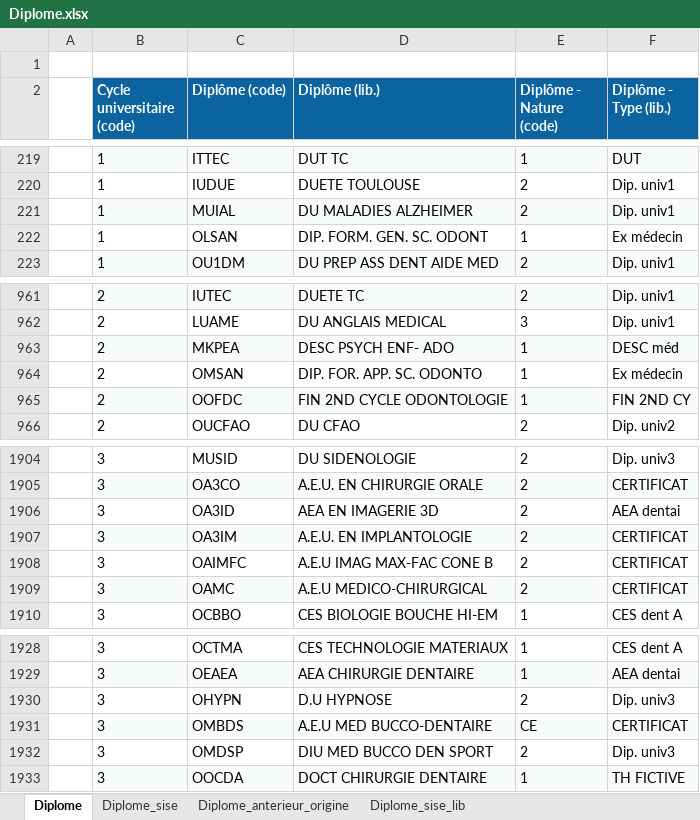
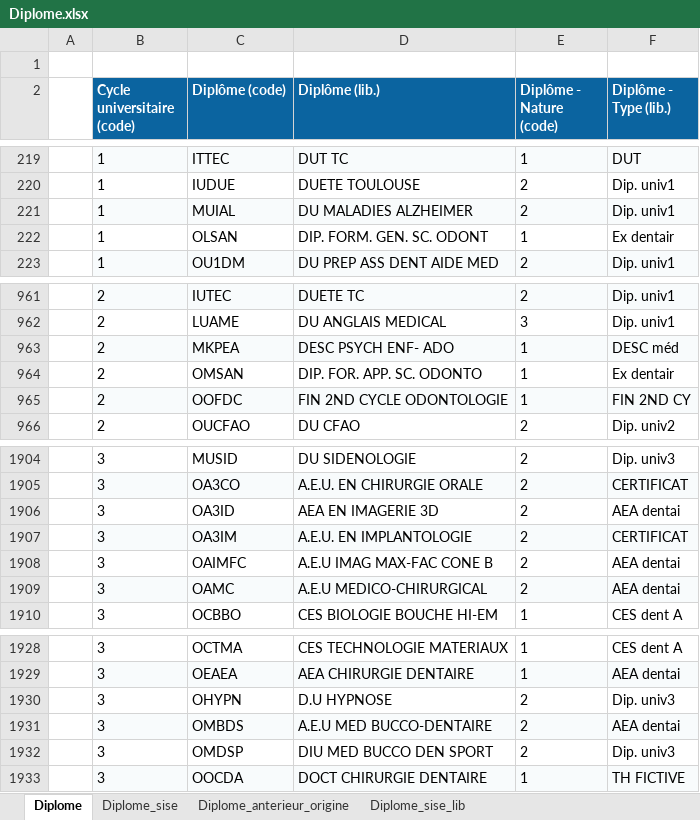
Before and after one commit to ove-ut3/apogee, an Excel workbook: raw/Diplome.xlsx, sheet Diplome, drawn as a sheet; only a part is shown, gaps mark what is left out; values as stored, in another font and other column widths than the file's, no borders; the diff names each change by its address in the sheet, - before the commit and + after, or states it on an @@ line.

```diff
--- a/raw/Diplome.xlsx (sheet Diplome)
+++ b/raw/Diplome.xlsx (sheet Diplome)
-F222 (Diplôme - Type (lib.)): Ex médecin
+F222 (Diplôme - Type (lib.)): Ex dentair
-F964 (Diplôme - Type (lib.)): Ex médecin
+F964 (Diplôme - Type (lib.)): Ex dentair
-F1908:F1909 (Diplôme - Type (lib.)): CERTIFICAT
+F1908:F1909 (Diplôme - Type (lib.)): AEA dentai
-E1931 (Diplôme - Nature (code)): CE
+E1931 (Diplôme - Nature (code)): 2
-F1931 (Diplôme - Type (lib.)): CERTIFICAT
+F1931 (Diplôme - Type (lib.)): AEA dentai
```
Also changed, not shown: sheet Diplome_sise, raw/Composante.xlsx, raw/Diplome_version.xlsx, 49 other files.
